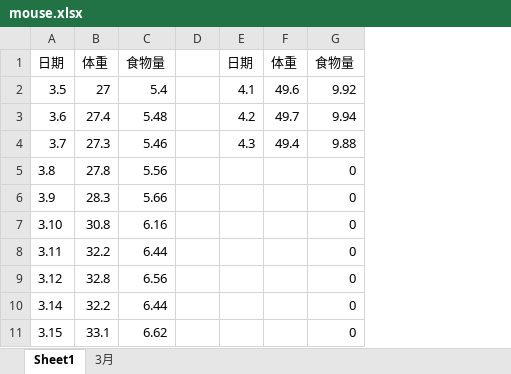
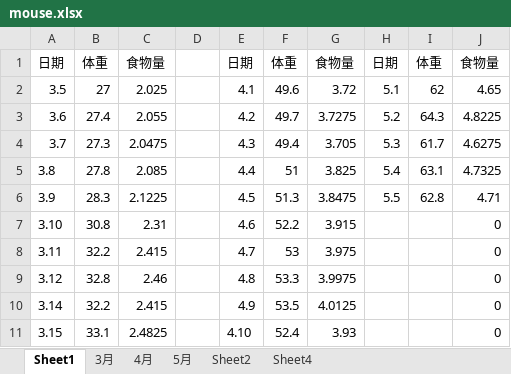
Before and after one commit to Kinggold96/fiction, an Excel workbook: 其他共享文件/mouse.xlsx, sheet Sheet1, drawn as a sheet; only a part is shown; values as stored, in another font and other column widths than the file's, no borders; addresses are those after the commit; the diff covers the shown part only; the diff names each change by its address in the sheet, - before the commit and + after, or states it on an @@ line.

```diff
--- a/其他共享文件/mouse.xlsx (sheet Sheet1)
+++ b/其他共享文件/mouse.xlsx (sheet Sheet1)
+sheet tab: 4月
+sheet tab: 5月
+sheet tab: Sheet2
+sheet tab: Sheet4
+column G, rows 1-11: 食物量 | 3.72 | 3.7275 | 3.705 | 3.825 | 3.8475 | 3.915 | 3.975 | 3.9975 | 4.0125 | 3.93
+column H, rows 1-6: 日期 | 5.1 | 5.2 | 5.3 | 5.4 | 5.5
+column I, rows 1-6: 体重 | 62 | 64.3 | 61.7 | 63.1 | 62.8
-C2: 5.4
+C2: 2.025
-J2: 9.92
+J2: 4.65
-C3: 5.48
+C3: 2.055
-J3: 9.94
+J3: 4.8225
-C4: 5.46
+C4: 2.0475
-J4: 9.88
+J4: 4.6275
-C5: 5.56
+C5: 2.085
-E5: (empty)
+E5: 4.4
-F5: (empty)
+F5: 51
-J5: 0
+J5: 4.7325
-C6: 5.66
+C6: 2.1225
-E6: (empty)
+E6: 4.5
-F6: (empty)
+F6: 51.3
-J6: 0
+J6: 4.71
-C7: 6.16
+C7: 2.31
-E7: (empty)
+E7: 4.6
-F7: (empty)
+F7: 52.2
-C8: 6.44
+C8: 2.415
-E8: (empty)
+E8: 4.7
-F8: (empty)
+F8: 53
-C9: 6.56
+C9: 2.46
-E9: (empty)
+E9: 4.8
-F9: (empty)
+F9: 53.3
-C10: 6.44
+C10: 2.415
-E10: (empty)
+E10: 4.9
-F10: (empty)
+F10: 53.5
-C11: 6.62
+C11: 2.4825
-E11: (empty)
+E11: 4.10
-F11: (empty)
+F11: 52.4
```
Also changed, not shown: 1 added row, 1 removed row and 56 edited cells elsewhere in this sheet, formulas that keep their value, charts or pictures, 31 other files.
